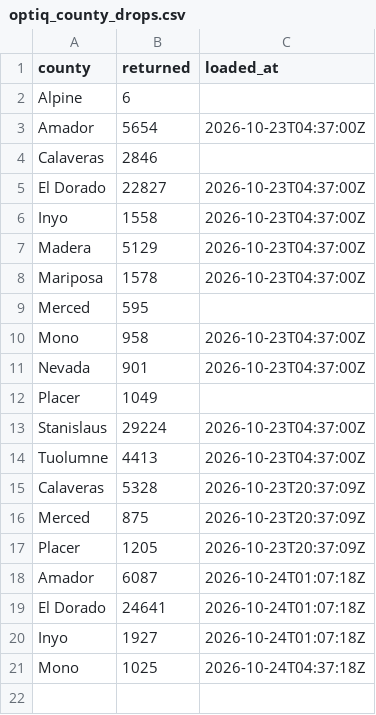
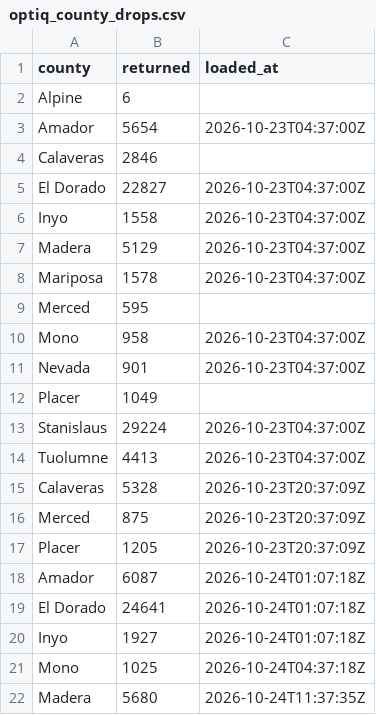
Before and after one commit to tysoda/2026-Ca-SD4-forecast-V2, a CSV file: optiq_county_drops.csv, drawn as a sheet; the diff names each change by its address in the sheet, - before the commit and + after, or states it on an @@ line.

```diff
--- a/optiq_county_drops.csv
+++ b/optiq_county_drops.csv
+row 22: Madera | 5680 | 2026-10-24T11:37:35Z
```
Also changed, not shown: optiq_county_party.csv, optiq_crosstabs.csv, 3 other files.
